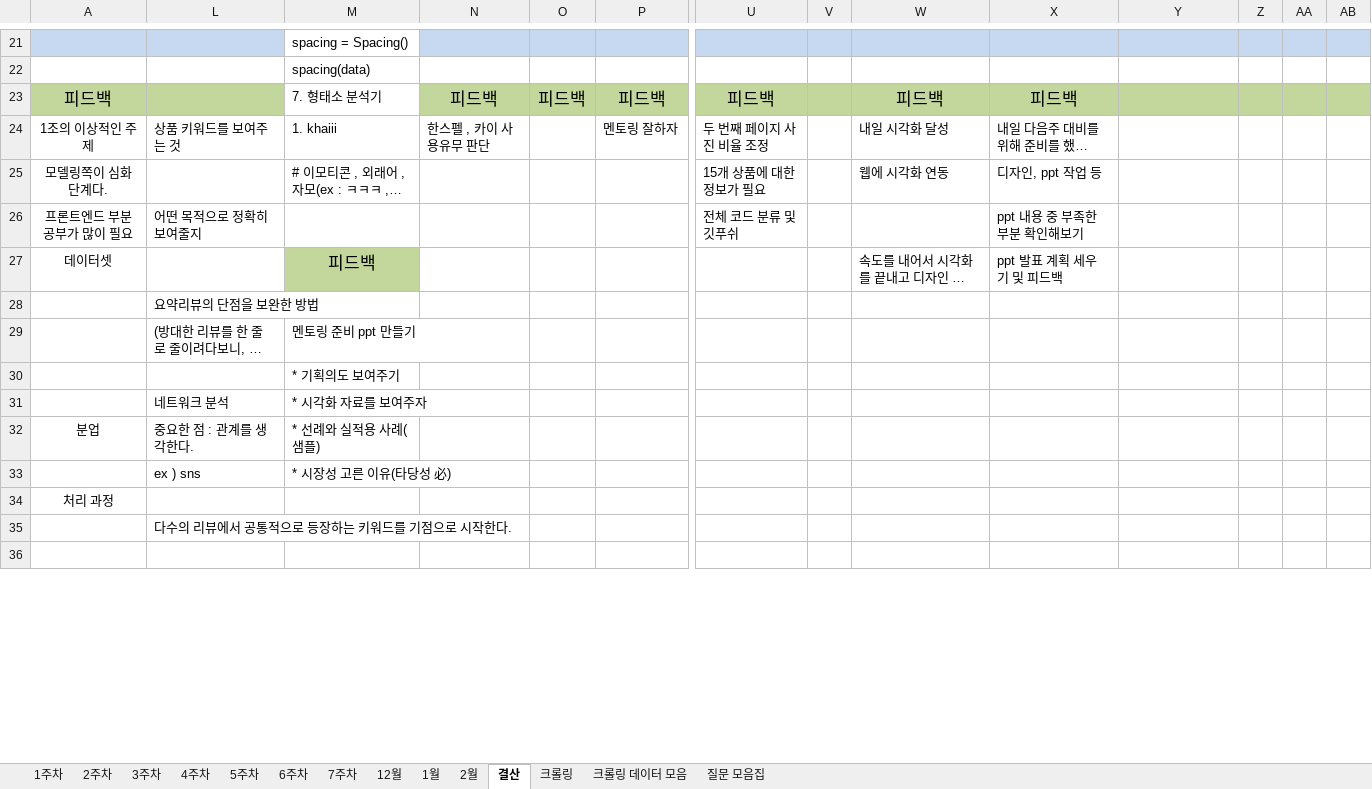
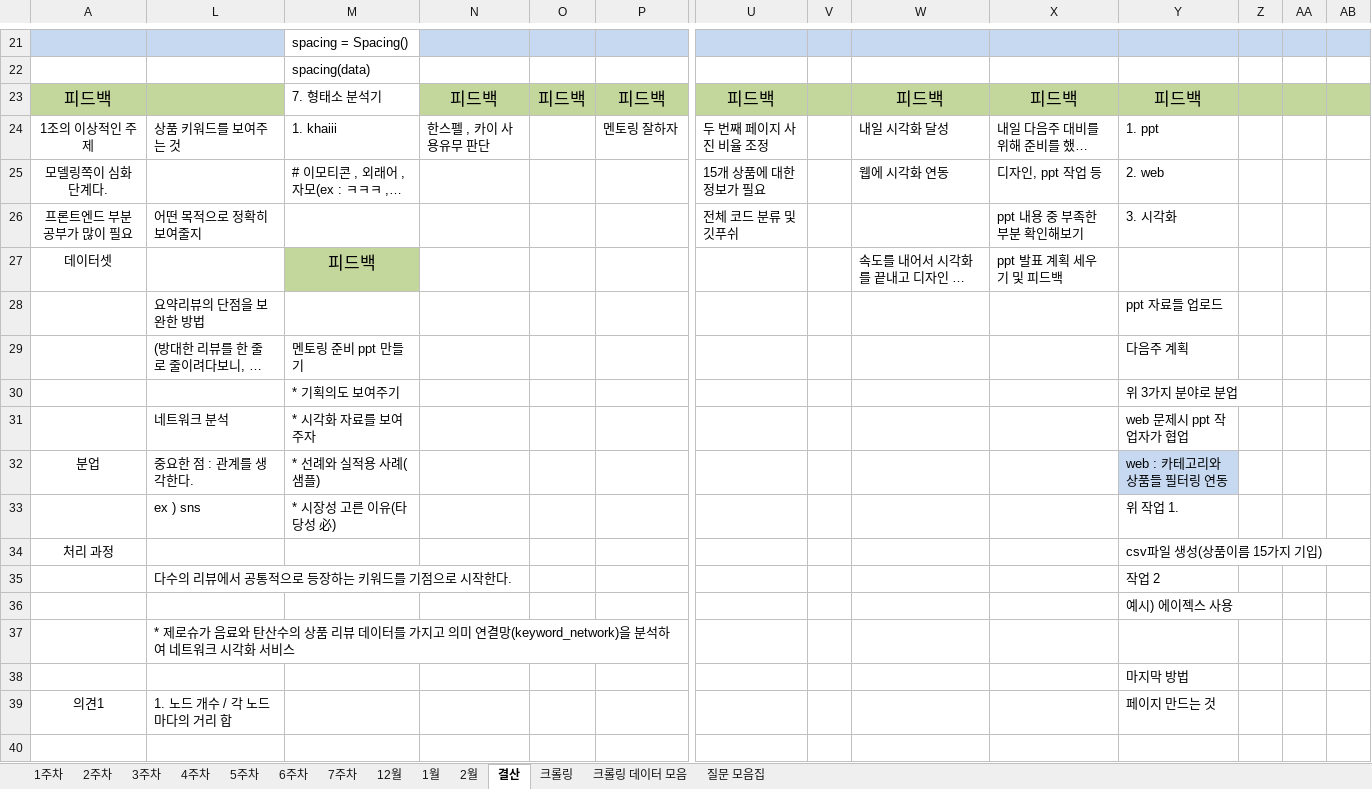
Before and after one commit to JUICE-JinHyeong/multicampus_final_First, an Excel workbook: final_project/프로젝트 필요 양식/멀티캠퍼스_최종프로젝트_1조_계획표.xlsx, sheet 결산, drawn as a sheet; only a part is shown, gaps mark what is left out; long unchanged cells end in …; values as stored, in another font and other column widths than the file's, no borders; addresses are those after the commit; rows hold the shown columns only; the diff covers the shown part only; the diff names each change by its address in the sheet, - before the commit and + after, or states it on an @@ line.

```diff
--- a/final_project/프로젝트 필요 양식/멀티캠퍼스_최종프로젝트_1조_계획표.xlsx (sheet 결산)
+++ b/final_project/프로젝트 필요 양식/멀티캠퍼스_최종프로젝트_1조_계획표.xlsx (sheet 결산)
-Y23: (empty)
+Y23: 피드백
-Y24: (empty)
+Y24: 1. ppt
-Y25: (empty)
+Y25: 2. web
-Y26: (empty)
+Y26: 3. 시각화
-Y28: (empty)
+Y28: ppt 자료들 업로드
-Y29: (empty)
+Y29: 다음주 계획
-Y30: (empty)
+Y30: 위 3가지 분야로 분업
-Y31: (empty)
+Y31: web 문제시 ppt 작업자가 협업
-Y32: (empty)
+Y32: web : 카테고리와 상품들 필터링 연동
-Y32 fill: none
+Y32 fill: #C6D9F1
-Y33: (empty)
+Y33: 위 작업 1.
-Y34: (empty)
+Y34: csv파일 생성(상품이름 15가지 기입)
+row 35:  | 다수의 리뷰에서 공통적으로 등장하는 키워드를 기점으로 시작한다. |  |  |  |  |  |  |  |  | 작업 2
+row 36:  |  |  |  |  |  |  |  |  |  | 예시) 에이젝스 사용
-L37: 다수의 리뷰에서 공통적으로 등장하는 키워드를 기점으로 시작한다.
+L37: * 제로슈가 음료와 탄산수의 상품 리뷰 데이터를 가지고 의미 연결망(keyword_network)을 분석하여 네트워크 시각화 서비스
+row 38:  |  |  |  |  |  |  |  |  |  | 마지막 방법
+row 39: 의견1 | 1. 노드 개수 / 각 노드마다의 거리 합 |  |  |  |  |  |  |  |  | 페이지 만드는 것
```
Also changed, not shown: 4 added rows, 8 removed rows, 6 edited cells, cell formats and merged cells elsewhere in this sheet, sheet 5주차, 10 other files.
